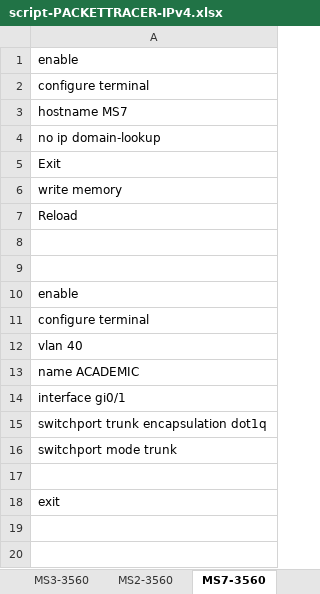
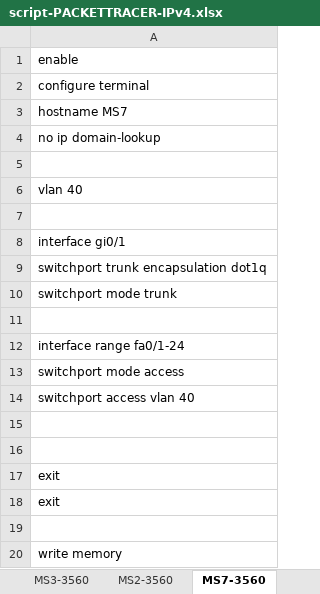
Before and after one commit to Advanced-Diploma-of-IT-Tel-Network-Eng/Assessments, an Excel workbook: 2026-T1/T1B2-ICTNWK612-Plan-manage-troubleshooting-advance/2-tasks/script-PACKETTRACER-IPv4.xlsx, sheet MS7-3560, drawn as a sheet; values as stored, in another font and other column widths than the file's, no borders; removed rows and columns are numbered as before the commit, all else as after; the diff names each change by its address in the sheet, - before the commit and + after, or states it on an @@ line.

```diff
--- a/2026-T1/T1B2-ICTNWK612-Plan-manage-troubleshooting-advance/2-tasks/script-PACKETTRACER-IPv4.xlsx (sheet MS7-3560)
+++ b/2026-T1/T1B2-ICTNWK612-Plan-manage-troubleshooting-advance/2-tasks/script-PACKETTRACER-IPv4.xlsx (sheet MS7-3560)
-row 5: Exit
-row 7: Reload
-row 12: vlan 40
+row 6: vlan 40
-row 10: enable
-row 11: configure terminal
-row 13: name ACADEMIC
+row 12: interface range fa0/1-24
+row 13: switchport mode access
+row 14: switchport access vlan 40
+row 15: (empty)
+row 16: (empty)
+row 18: exit
+row 19: (empty)
-row 6: write memory
+row 20: write memory
```
Also changed, not shown: sheet MS1-3650, sheet MS4-3560, sheet MS0-3650, sheet MS6-3560, sheet MS3-3560, sheet MS2-3560, 1 more sheet, 2 other files.
